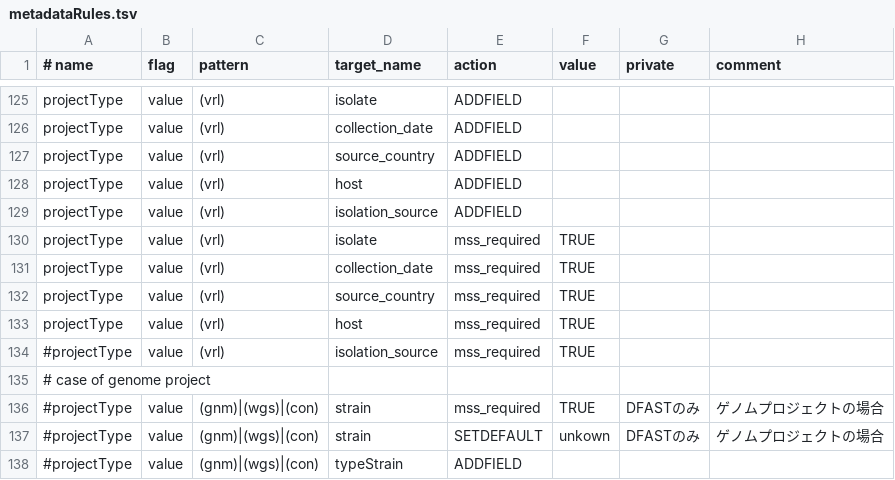
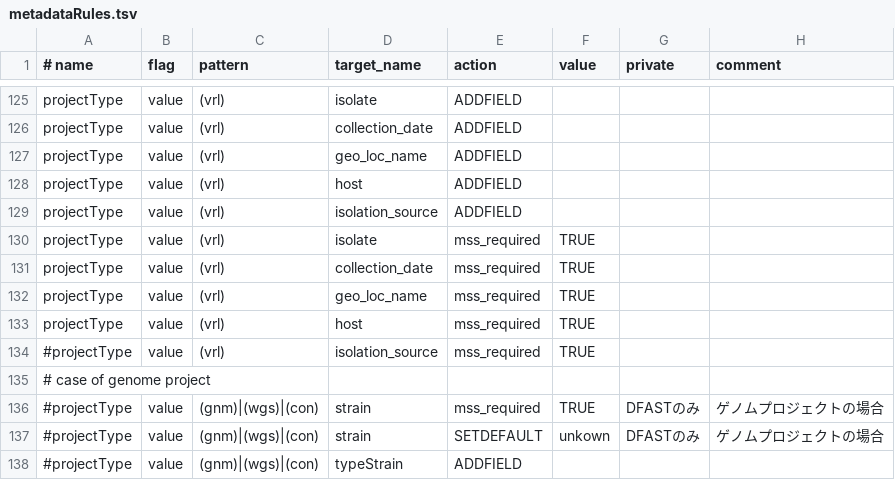
Before and after one commit to nigyta/dfast_vrl, a TSV file: dfv/metadataRules.tsv, drawn as a sheet; only a part is shown, gaps mark what is left out.

```diff
--- a/dfv/metadataRules.tsv
+++ b/dfv/metadataRules.tsv
@@ -126,3 +126,3 @@ projectType	value	(vrl)	isolate	ADDFIELD
 projectType	value	(vrl)	collection_date	ADDFIELD			
-projectType	value	(vrl)	source_country	ADDFIELD			
+projectType	value	(vrl)	geo_loc_name	ADDFIELD			
 projectType	value	(vrl)	host	ADDFIELD			
@@ -131,3 +131,3 @@ projectType	value	(vrl)	isolate	mss_required	TRUE
 projectType	value	(vrl)	collection_date	mss_required	TRUE			
-projectType	value	(vrl)	source_country	mss_required	TRUE			
+projectType	value	(vrl)	geo_loc_name	mss_required	TRUE			
 projectType	value	(vrl)	host	mss_required	TRUE			
```
Also changed, not shown: dfv/metadataDefinition.tsv, 4 other files.
